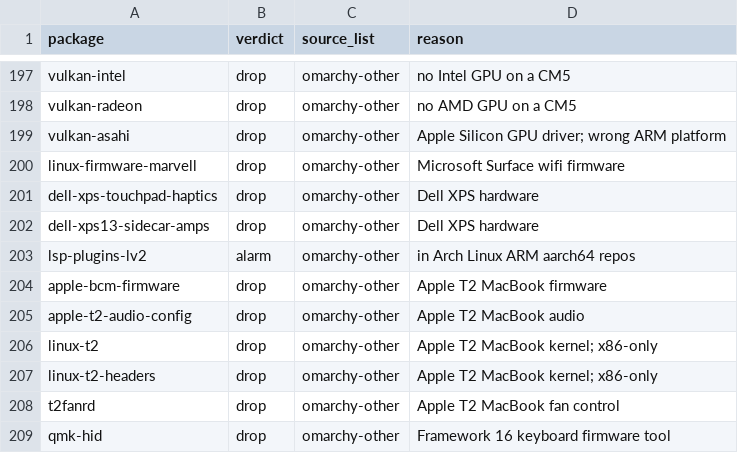
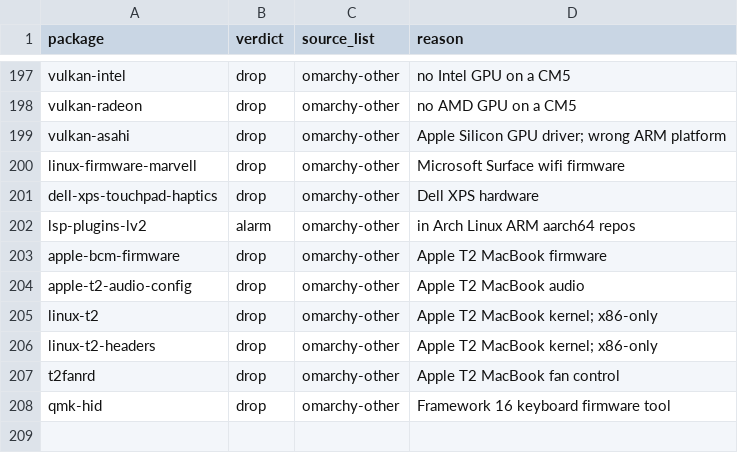
Before and after one commit to tiandklerk/omarchy-uconsole, a TSV file: packages/triage.tsv, drawn as a sheet; only a part is shown, gaps mark what is left out.

```diff
--- a/packages/triage.tsv
+++ b/packages/triage.tsv
@@ -201,3 +201,2 @@ linux-firmware-marvell	drop	omarchy-other	Microsoft Surface wifi firmware
 dell-xps-touchpad-haptics	drop	omarchy-other	Dell XPS hardware
-dell-xps13-sidecar-amps	drop	omarchy-other	Dell XPS hardware
 lsp-plugins-lv2	alarm	omarchy-other	in Arch Linux ARM aarch64 repos
```
Also changed, not shown: 3 other files.
